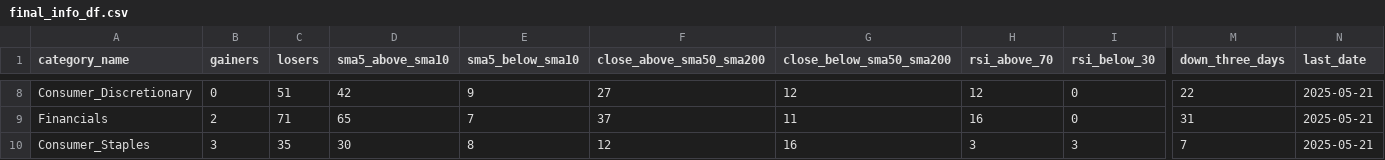
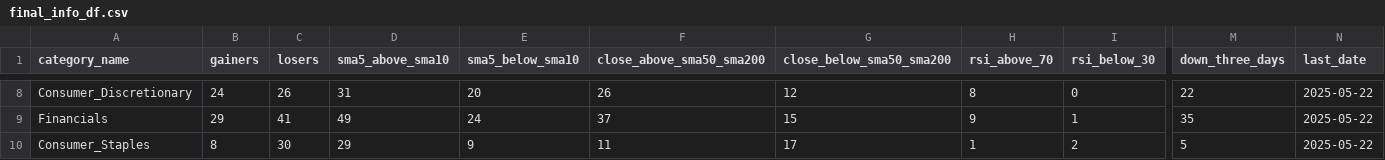
Before and after one commit to bhattathakur/snpdaily, a CSV file: final_info_df.csv, drawn as a sheet; only a part is shown, gaps mark what is left out; the diff covers the shown part only; the diff names each change by its address in the sheet, - before the commit and + after, or states it on an @@ line.

```diff
--- a/final_info_df.csv
+++ b/final_info_df.csv
-B8 (gainers): 0
+B8 (gainers): 24
-C8 (losers): 51
+C8 (losers): 26
-D8 (sma5_above_sma10): 42
+D8 (sma5_above_sma10): 31
-E8 (sma5_below_sma10): 9
+E8 (sma5_below_sma10): 20
-F8 (close_above_sma50_sma200): 27
+F8 (close_above_sma50_sma200): 26
-H8 (rsi_above_70): 12
+H8 (rsi_above_70): 8
-N8:N10 (last_date): 2025-05-21
+N8:N10 (last_date): 2025-05-22
-B9 (gainers): 2
+B9 (gainers): 29
-C9 (losers): 71
+C9 (losers): 41
-D9 (sma5_above_sma10): 65
+D9 (sma5_above_sma10): 49
-E9 (sma5_below_sma10): 7
+E9 (sma5_below_sma10): 24
-G9 (close_below_sma50_sma200): 11
+G9 (close_below_sma50_sma200): 15
-H9 (rsi_above_70): 16
+H9 (rsi_above_70): 9
-I9 (rsi_below_30): 0
+I9 (rsi_below_30): 1
-M9 (down_three_days): 31
+M9 (down_three_days): 35
-B10 (gainers): 3
+B10 (gainers): 8
-C10 (losers): 35
+C10 (losers): 30
-D10 (sma5_above_sma10): 30
+D10 (sma5_above_sma10): 29
-E10 (sma5_below_sma10): 8
+E10 (sma5_below_sma10): 9
-F10 (close_above_sma50_sma200): 12
+F10 (close_above_sma50_sma200): 11
-G10 (close_below_sma50_sma200): 16
+G10 (close_below_sma50_sma200): 17
-H10 (rsi_above_70): 3
+H10 (rsi_above_70): 1
-I10 (rsi_below_30): 3
+I10 (rsi_below_30): 2
-M10 (down_three_days): 7
+M10 (down_three_days): 5
```
Also changed, not shown: 121 edited cells elsewhere in this file, df_combined.csv, df_dow.csv, 4 other files.
